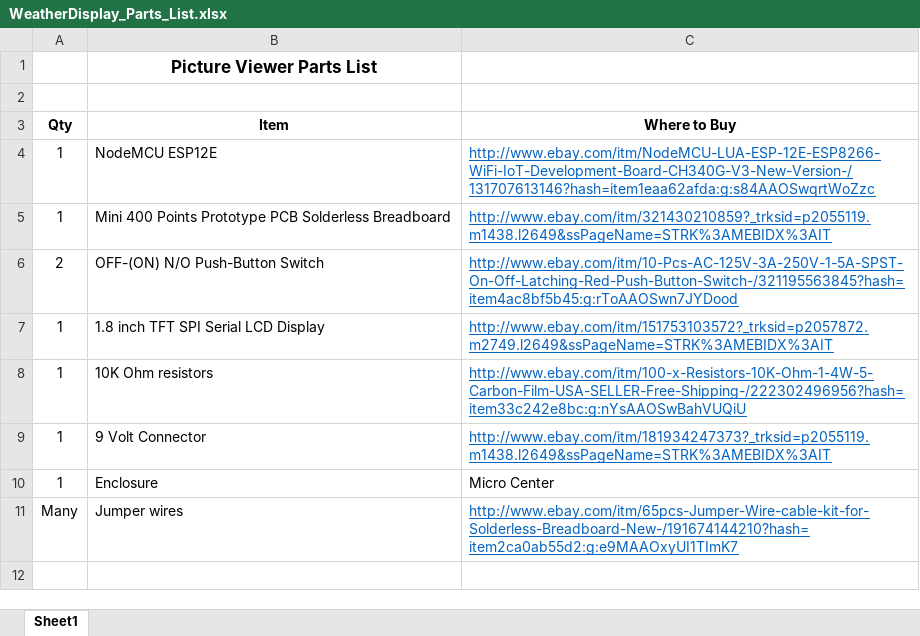
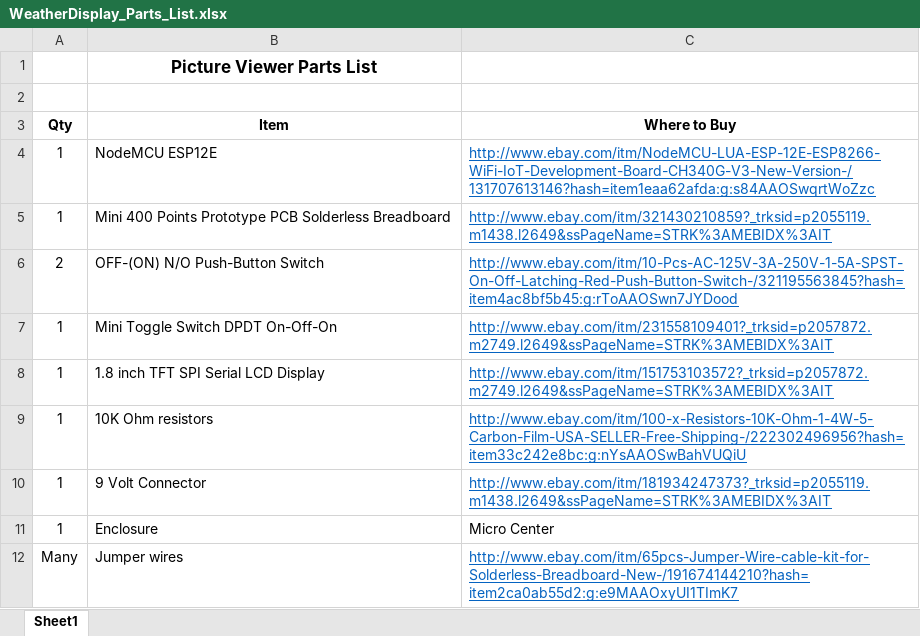
Before and after one commit to Grommet123/WeatherDisplay, an Excel workbook: WeatherDisplay_Parts_List.xlsx, sheet Sheet1, drawn as a sheet; values as stored, in another font and other column widths than the file's, no borders; the diff names each change by its address in the sheet, - before the commit and + after, or states it on an @@ line.

Commit message:
Add DPDT switch

```diff
--- a/WeatherDisplay_Parts_List.xlsx (sheet Sheet1)
+++ b/WeatherDisplay_Parts_List.xlsx (sheet Sheet1)
+row 7: 1 | Mini Toggle Switch DPDT On-Off-On | http://www.ebay.com/itm/231558109401?_trksid=p2057872.m2749.l2649&ssPageName=STRK%3AMEBIDX%3AIT
```
